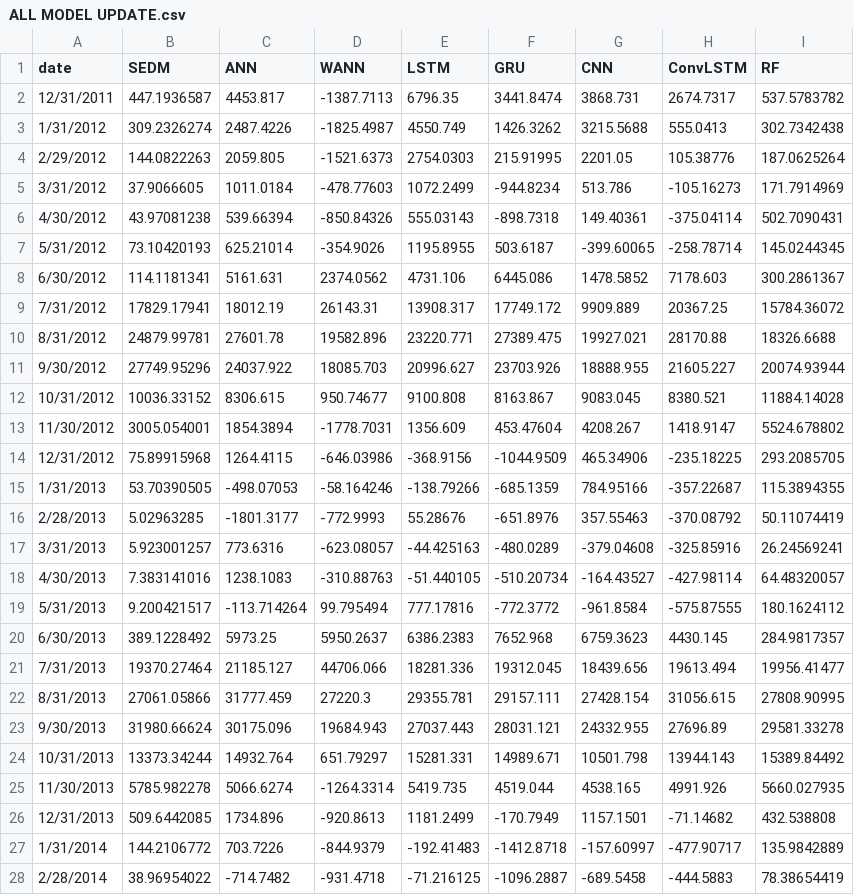
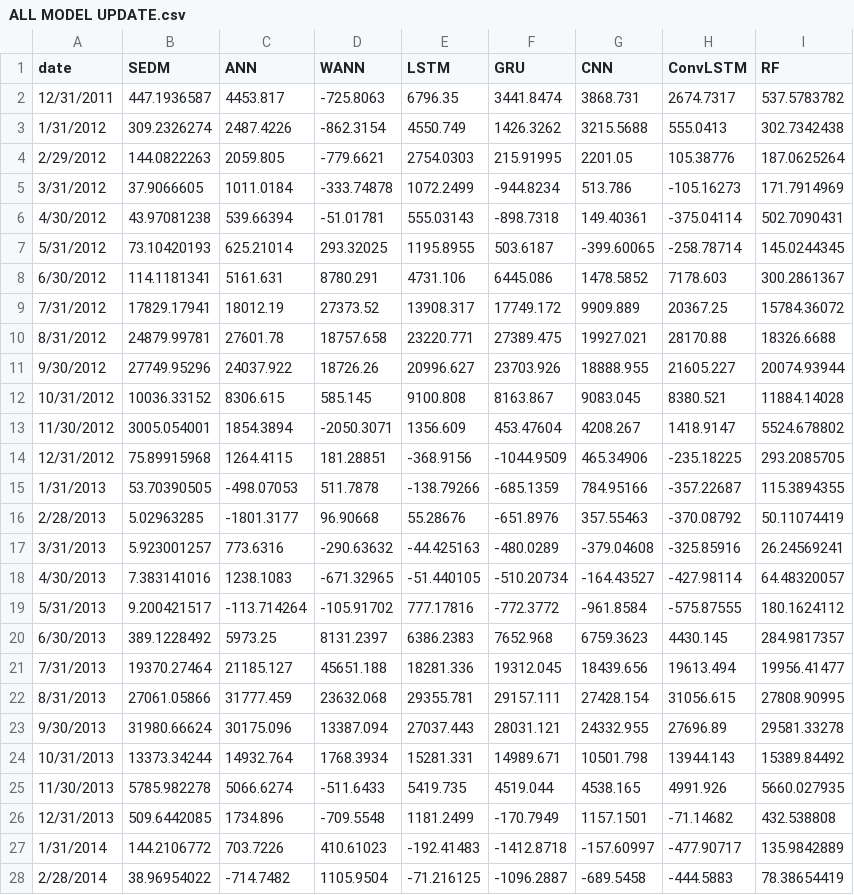
Before and after one commit to ZabulonH/G.Run, a CSV file: ALL MODEL UPDATE.csv, drawn as a sheet; only a part is shown; the diff covers the shown part only.

Commit message:
Add files via upload

```diff
--- a/ALL MODEL UPDATE.csv
+++ b/ALL MODEL UPDATE.csv
@@ -1,28 +1,28 @@
 date,SEDM,ANN,WANN,LSTM,GRU,CNN,ConvLSTM,RF
-12/31/2011,447.1936587,4453.817,-1387.7113,6796.35,3441.8474,3868.731,2674.7317,537.5783782
-1/31/2012,309.2326274,2487.4226,-1825.4987,4550.749,1426.3262,3215.5688,555.0413,302.7342438
-2/29/2012,144.0822263,2059.805,-1521.6373,2754.0303,215.91995,2201.05,105.38776,187.0625264
-3/31/2012,37.9066605,1011.0184,-478.77603,1072.2499,-944.8234,513.786,-105.16273,171.7914969
-4/30/2012,43.97081238,539.66394,-850.84326,555.03143,-898.7318,149.40361,-375.04114,502.7090431
-5/31/2012,73.10420193,625.21014,-354.9026,1195.8955,503.6187,-399.60065,-258.78714,145.0244345
-6/30/2012,114.1181341,5161.631,2374.0562,4731.106,6445.086,1478.5852,7178.603,300.2861367
-7/31/2012,17829.17941,18012.19,26143.31,13908.317,17749.172,9909.889,20367.25,15784.36072
-8/31/2012,24879.99781,27601.78,19582.896,23220.771,27389.475,19927.021,28170.88,18326.6688
-9/30/2012,27749.95296,24037.922,18085.703,20996.627,23703.926,18888.955,21605.227,20074.93944
-10/31/2012,10036.33152,8306.615,950.74677,9100.808,8163.867,9083.045,8380.521,11884.14028
-11/30/2012,3005.054001,1854.3894,-1778.7031,1356.609,453.47604,4208.267,1418.9147,5524.678802
-12/31/2012,75.89915968,1264.4115,-646.03986,-368.9156,-1044.9509,465.34906,-235.18225,293.2085705
-1/31/2013,53.70390505,-498.07053,-58.164246,-138.79266,-685.1359,784.95166,-357.22687,115.3894355
-2/28/2013,5.02963285,-1801.3177,-772.9993,55.28676,-651.8976,357.55463,-370.08792,50.11074419
-3/31/2013,5.923001257,773.6316,-623.08057,-44.425163,-480.0289,-379.04608,-325.85916,26.24569241
-4/30/2013,7.383141016,1238.1083,-310.88763,-51.440105,-510.20734,-164.43527,-427.98114,64.48320057
-5/31/2013,9.200421517,-113.714264,99.795494,777.17816,-772.3772,-961.8584,-575.87555,180.1624112
-6/30/2013,389.1228492,5973.25,5950.2637,6386.2383,7652.968,6759.3623,4430.145,284.9817357
-7/31/2013,19370.27464,21185.127,44706.066,18281.336,19312.045,18439.656,19613.494,19956.41477
-8/31/2013,27061.05866,31777.459,27220.3,29355.781,29157.111,27428.154,31056.615,27808.90995
-9/30/2013,31980.66624,30175.096,19684.943,27037.443,28031.121,24332.955,27696.89,29581.33278
-10/31/2013,13373.34244,14932.764,651.79297,15281.331,14989.671,10501.798,13944.143,15389.84492
-11/30/2013,5785.982278,5066.6274,-1264.3314,5419.735,4519.044,4538.165,4991.926,5660.027935
-12/31/2013,509.6442085,1734.896,-920.8613,1181.2499,-170.7949,1157.1501,-71.14682,432.538808
-1/31/2014,144.2106772,703.7226,-844.9379,-192.41483,-1412.8718,-157.60997,-477.90717,135.9842889
-2/28/2014,38.96954022,-714.7482,-931.4718,-71.216125,-1096.2887,-689.5458,-444.5883,78.38654419
+12/31/2011,447.1936587,4453.817,-725.8063,6796.35,3441.8474,3868.731,2674.7317,537.5783782
+1/31/2012,309.2326274,2487.4226,-862.3154,4550.749,1426.3262,3215.5688,555.0413,302.7342438
+2/29/2012,144.0822263,2059.805,-779.6621,2754.0303,215.91995,2201.05,105.38776,187.0625264
+3/31/2012,37.9066605,1011.0184,-333.74878,1072.2499,-944.8234,513.786,-105.16273,171.7914969
+4/30/2012,43.97081238,539.66394,-51.01781,555.03143,-898.7318,149.40361,-375.04114,502.7090431
+5/31/2012,73.10420193,625.21014,293.32025,1195.8955,503.6187,-399.60065,-258.78714,145.0244345
+6/30/2012,114.1181341,5161.631,8780.291,4731.106,6445.086,1478.5852,7178.603,300.2861367
+7/31/2012,17829.17941,18012.19,27373.52,13908.317,17749.172,9909.889,20367.25,15784.36072
+8/31/2012,24879.99781,27601.78,18757.658,23220.771,27389.475,19927.021,28170.88,18326.6688
+9/30/2012,27749.95296,24037.922,18726.26,20996.627,23703.926,18888.955,21605.227,20074.93944
+10/31/2012,10036.33152,8306.615,585.145,9100.808,8163.867,9083.045,8380.521,11884.14028
+11/30/2012,3005.054001,1854.3894,-2050.3071,1356.609,453.47604,4208.267,1418.9147,5524.678802
+12/31/2012,75.89915968,1264.4115,181.28851,-368.9156,-1044.9509,465.34906,-235.18225,293.2085705
+1/31/2013,53.70390505,-498.07053,511.7878,-138.79266,-685.1359,784.95166,-357.22687,115.3894355
+2/28/2013,5.02963285,-1801.3177,96.90668,55.28676,-651.8976,357.55463,-370.08792,50.11074419
+3/31/2013,5.923001257,773.6316,-290.63632,-44.425163,-480.0289,-379.04608,-325.85916,26.24569241
+4/30/2013,7.383141016,1238.1083,-671.32965,-51.440105,-510.20734,-164.43527,-427.98114,64.48320057
+5/31/2013,9.200421517,-113.714264,-105.91702,777.17816,-772.3772,-961.8584,-575.87555,180.1624112
+6/30/2013,389.1228492,5973.25,8131.2397,6386.2383,7652.968,6759.3623,4430.145,284.9817357
+7/31/2013,19370.27464,21185.127,45651.188,18281.336,19312.045,18439.656,19613.494,19956.41477
+8/31/2013,27061.05866,31777.459,23632.068,29355.781,29157.111,27428.154,31056.615,27808.90995
+9/30/2013,31980.66624,30175.096,13387.094,27037.443,28031.121,24332.955,27696.89,29581.33278
+10/31/2013,13373.34244,14932.764,1768.3934,15281.331,14989.671,10501.798,13944.143,15389.84492
+11/30/2013,5785.982278,5066.6274,-511.6433,5419.735,4519.044,4538.165,4991.926,5660.027935
+12/31/2013,509.6442085,1734.896,-709.5548,1181.2499,-170.7949,1157.1501,-71.14682,432.538808
+1/31/2014,144.2106772,703.7226,410.61023,-192.41483,-1412.8718,-157.60997,-477.90717,135.9842889
+2/28/2014,38.96954022,-714.7482,1105.9504,-71.216125,-1096.2887,-689.5458,-444.5883,78.38654419
```
Also changed, not shown: 46 edited cells elsewhere in this file.
